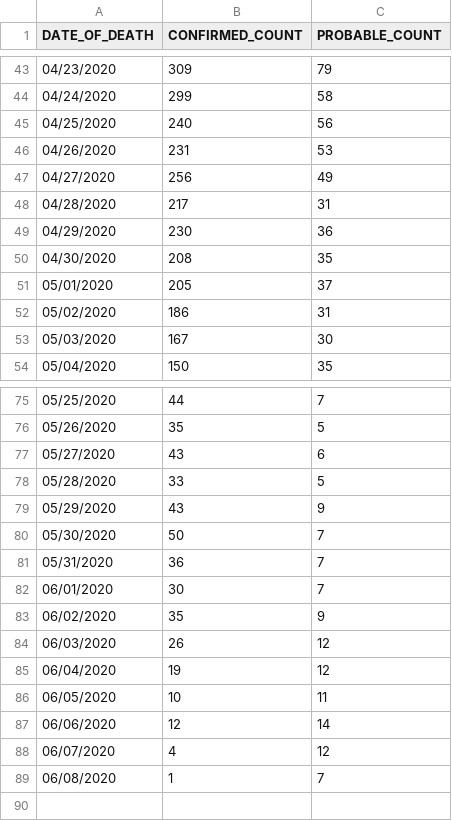
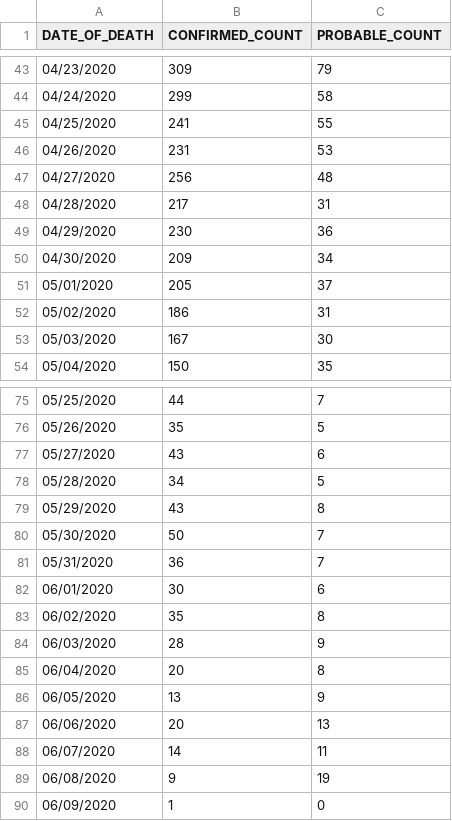
Before and after one commit to rvaughan/coronavirus-data, a CSV file: usa/new_york_city_latest.csv, drawn as a sheet; only a part is shown, gaps mark what is left out; the diff covers the shown part only.

```diff
--- a/usa/new_york_city_latest.csv
+++ b/usa/new_york_city_latest.csv
@@ -44,8 +44,8 @@ DATE_OF_DEATH,CONFIRMED_COUNT,PROBABLE_COUNT
 04/24/2020,299,58
-04/25/2020,240,56
+04/25/2020,241,55
 04/26/2020,231,53
-04/27/2020,256,49
+04/27/2020,256,48
 04/28/2020,217,31
 04/29/2020,230,36
-04/30/2020,208,35
+04/30/2020,209,34
 05/01/2020,205,37
@@ -77,13 +77,14 @@ DATE_OF_DEATH,CONFIRMED_COUNT,PROBABLE_COUNT
 05/27/2020,43,6
-05/28/2020,33,5
-05/29/2020,43,9
+05/28/2020,34,5
+05/29/2020,43,8
 05/30/2020,50,7
 05/31/2020,36,7
-06/01/2020,30,7
-06/02/2020,35,9
-06/03/2020,26,12
-06/04/2020,19,12
-06/05/2020,10,11
-06/06/2020,12,14
-06/07/2020,4,12
-06/08/2020,1,7
+06/01/2020,30,6
+06/02/2020,35,8
+06/03/2020,28,9
+06/04/2020,20,8
+06/05/2020,13,9
+06/06/2020,20,13
+06/07/2020,14,11
+06/08/2020,9,19
+06/09/2020,1,0
```
Also changed, not shown: 6 edited cells elsewhere in this file.
